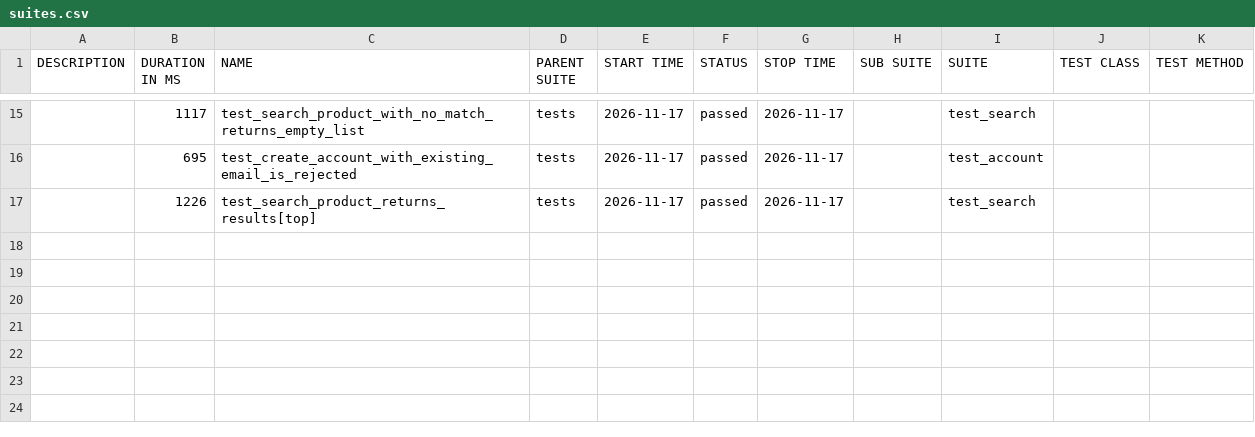
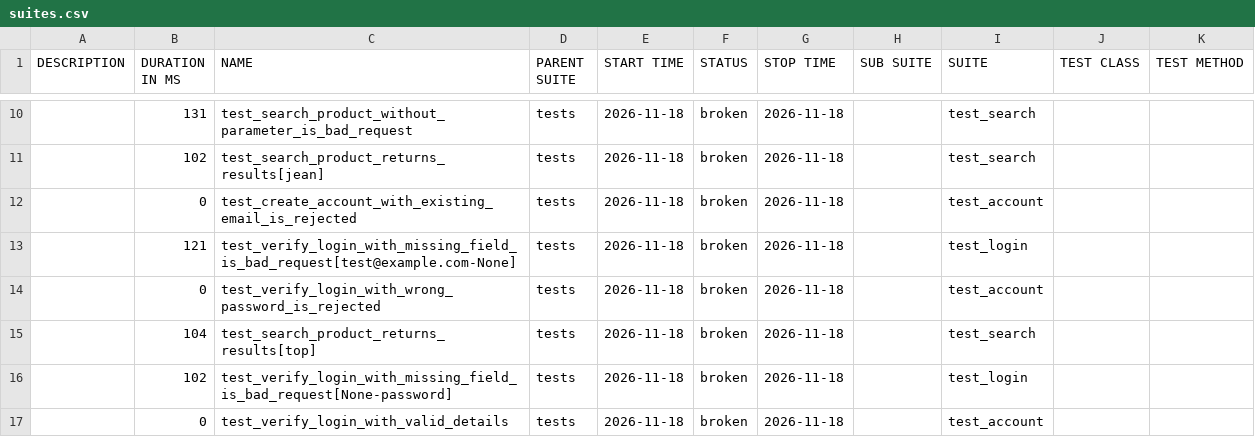
Before and after one commit to filip-wierzbicki-qa/uitap-automation, a CSV file: api/data/suites.csv, drawn as a sheet; only a part is shown, gaps mark what is left out; the diff covers the shown part only.

```diff
--- a/api/data/suites.csv
+++ b/api/data/suites.csv
@@ -15,3 +10,8 @@
-"","1117","test_search_product_with_no_match_returns_empty_list","tests","2026-11-17","passed","2026-11-17","","test_search","",""
-"","695","test_create_account_with_existing_email_is_rejected","tests","2026-11-17","passed","2026-11-17","","test_account","",""
-"","1226","test_search_product_returns_results[top]","tests","2026-11-17","passed","2026-11-17","","test_search","",""
+"","131","test_search_product_without_parameter_is_bad_request","tests","2026-11-18","broken","2026-11-18","","test_search","",""
+"","102","test_search_product_returns_results[jean]","tests","2026-11-18","broken","2026-11-18","","test_search","",""
+"","0","test_create_account_with_existing_email_is_rejected","tests","2026-11-18","broken","2026-11-18","","test_account","",""
+"","121","test_verify_login_with_missing_field_is_bad_request[test@example.com-None]","tests","2026-11-18","broken","2026-11-18","","test_login","",""
+"","0","test_verify_login_with_wrong_password_is_rejected","tests","2026-11-18","broken","2026-11-18","","test_account","",""
+"","104","test_search_product_returns_results[top]","tests","2026-11-18","broken","2026-11-18","","test_search","",""
+"","102","test_verify_login_with_missing_field_is_bad_request[None-password]","tests","2026-11-18","broken","2026-11-18","","test_login","",""
+"","0","test_verify_login_with_valid_details","tests","2026-11-18","broken","2026-11-18","","test_account","",""
```
Also changed, not shown: 3 added rows, 8 removed rows and 21 edited cells elsewhere in this file, 55 other files.
